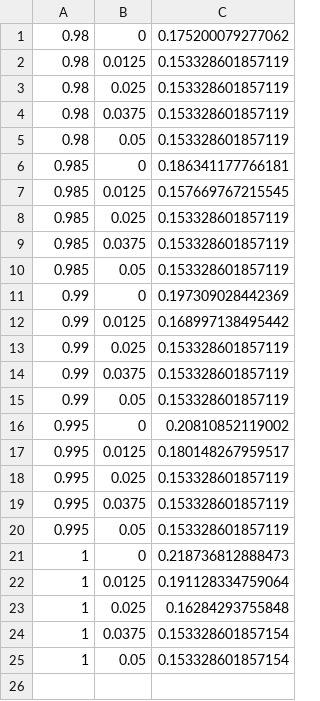
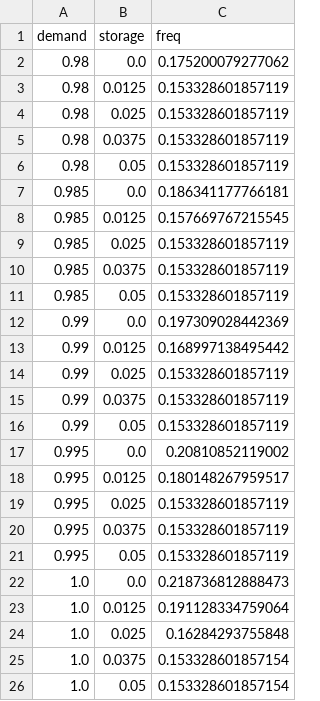
Before and after one commit to PatXue/Grid-Stability-Modeling, a CSV file: Data/Raw Data/demand-storage.csv, drawn as a sheet.

```diff
--- a/Data/Raw Data/demand-storage.csv
+++ b/Data/Raw Data/demand-storage.csv
@@ -1,2 +1,3 @@
-0.98,0,0.175200079277062
+demand,storage,freq
+0.98,0.0,0.175200079277062
 0.98,0.0125,0.153328601857119
@@ -5,3 +6,3 @@
 0.98,0.05,0.153328601857119
-0.985,0,0.186341177766181
+0.985,0.0,0.186341177766181
 0.985,0.0125,0.157669767215545
@@ -10,3 +11,3 @@
 0.985,0.05,0.153328601857119
-0.99,0,0.197309028442369
+0.99,0.0,0.197309028442369
 0.99,0.0125,0.168997138495442
@@ -15,3 +16,3 @@
 0.99,0.05,0.153328601857119
-0.995,0,0.20810852119002
+0.995,0.0,0.20810852119002
 0.995,0.0125,0.180148267959517
@@ -20,6 +21,6 @@
 0.995,0.05,0.153328601857119
-1,0,0.218736812888473
-1,0.0125,0.191128334759064
-1,0.025,0.16284293755848
-1,0.0375,0.153328601857154
-1,0.05,0.153328601857154
+1.0,0.0,0.218736812888473
+1.0,0.0125,0.191128334759064
+1.0,0.025,0.16284293755848
+1.0,0.0375,0.153328601857154
+1.0,0.05,0.153328601857154
```
Also changed, not shown: Data/Raw Data/demand-inertia.csv, Data/Raw Data/inertia-solar.csv, 11 other files.
